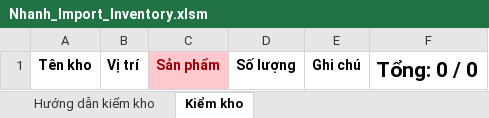
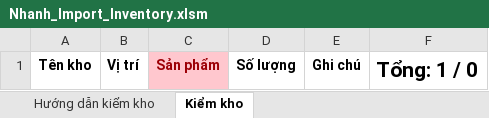
Before and after one commit to danghao195/KrikZebra, an Excel workbook: app/src/main/assets/Nhanh_Import_Inventory.xlsm, sheet Kiểm kho, drawn as a sheet; values as stored, in another font and other column widths than the file's, no borders; the diff names each change by its address in the sheet, - before the commit and + after, or states it on an @@ line.

Commit message:
Thay đổi công thức tính tong trong file excel. các san pham cùng mã ma khac batch vân  dem la 1.

```diff
--- a/app/src/main/assets/Nhanh_Import_Inventory.xlsm (sheet Kiểm kho)
+++ b/app/src/main/assets/Nhanh_Import_Inventory.xlsm (sheet Kiểm kho)
-F1: Tổng: 0 / 0
+F1: Tổng: 1 / 0
```
Also changed, not shown: 2 other files.
